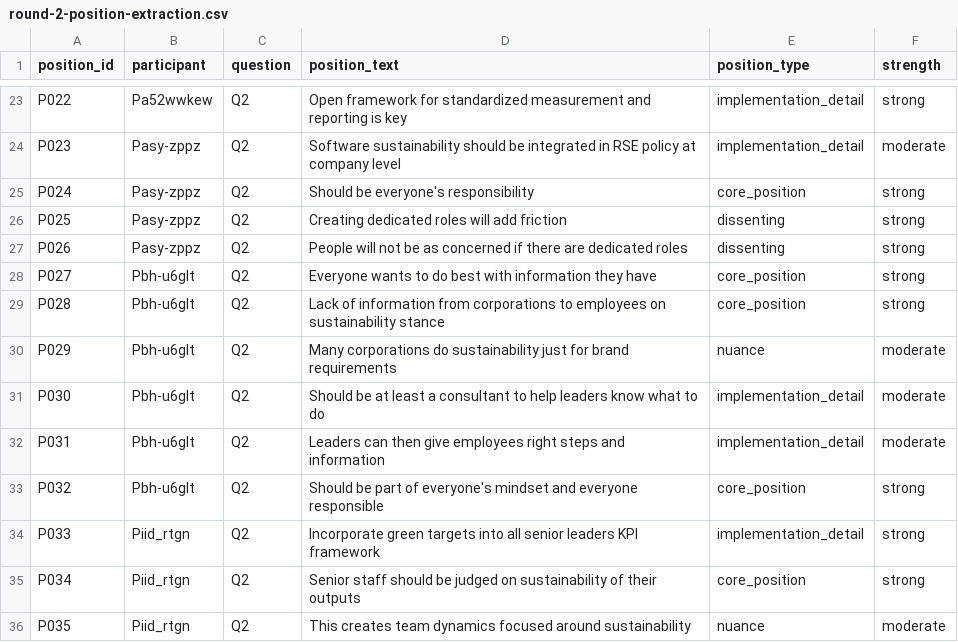
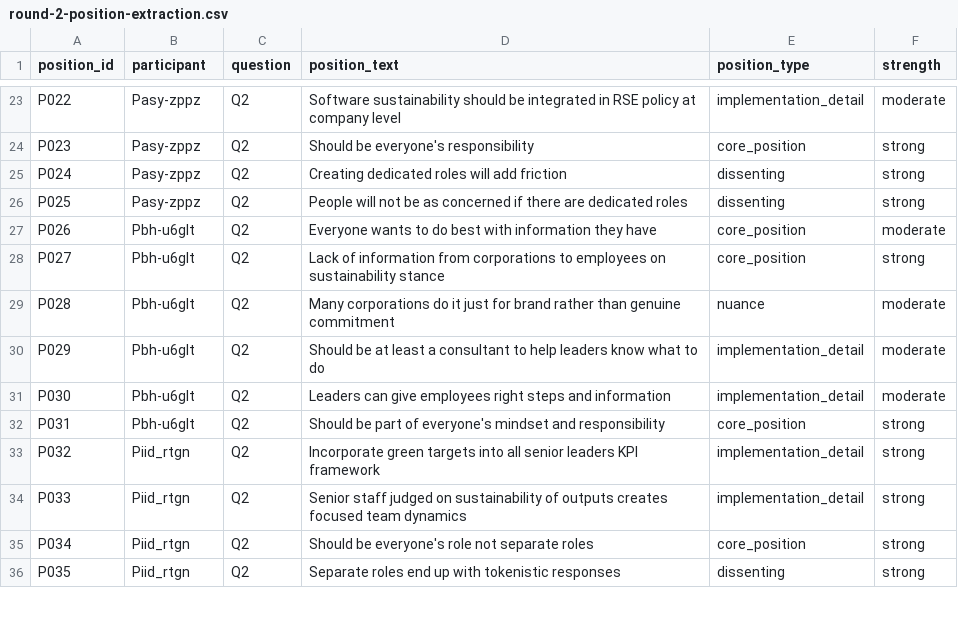
Before and after one commit to Green-Software-Foundation/assembly-green-io-paris-25, a CSV file: round-2/metrics/round-2-position-extraction.csv, drawn as a sheet; only a part is shown, gaps mark what is left out; the diff covers the shown part only; the diff names each change by its address in the sheet, - before the commit and + after, or states it on an @@ line.

```diff
--- a/round-2/metrics/round-2-position-extraction.csv
+++ b/round-2/metrics/round-2-position-extraction.csv
-B23 (participant): Pa52wwkew
+B23 (participant): Pasy-zppz
-D23 (position_text): Open framework for standardized measurement and reporting is key
+D23 (position_text): Software sustainability should be integrated in RSE policy at company level
-F23 (strength): strong
+F23 (strength): moderate
-D24 (position_text): Software sustainability should be integrated in RSE policy at company level
+D24 (position_text): Should be everyone's responsibility
-E24 (position_type): implementation_detail
+E24 (position_type): core_position
-F24 (strength): moderate
+F24 (strength): strong
-D25 (position_text): Should be everyone's responsibility
+D25 (position_text): Creating dedicated roles will add friction
-E25 (position_type): core_position
+E25 (position_type): dissenting
-D26 (position_text): Creating dedicated roles will add friction
+D26 (position_text): People will not be as concerned if there are dedicated roles
-B27 (participant): Pasy-zppz
+B27 (participant): Pbh-u6glt
-D27 (position_text): People will not be as concerned if there are dedicated roles
+D27 (position_text): Everyone wants to do best with information they have
-E27 (position_type): dissenting
+E27 (position_type): core_position
-F27 (strength): strong
+F27 (strength): moderate
-D28 (position_text): Everyone wants to do best with information they have
+D28 (position_text): Lack of information from corporations to employees on sustainability stance
-D29 (position_text): Lack of information from corporations to employees on sustainability stance
+D29 (position_text): Many corporations do it just for brand rather than genuine commitment
-E29 (position_type): core_position
+E29 (position_type): nuance
-F29 (strength): strong
+F29 (strength): moderate
-D30 (position_text): Many corporations do sustainability just for brand requirements
+D30 (position_text): Should be at least a consultant to help leaders know what to do
-E30 (position_type): nuance
+E30 (position_type): implementation_detail
-D31 (position_text): Should be at least a consultant to help leaders know what to do
+D31 (position_text): Leaders can give employees right steps and information
-D32 (position_text): Leaders can then give employees right steps and information
+D32 (position_text): Should be part of everyone's mindset and responsibility
-E32 (position_type): implementation_detail
+E32 (position_type): core_position
-F32 (strength): moderate
+F32 (strength): strong
-B33 (participant): Pbh-u6glt
+B33 (participant): Piid_rtgn
-D33 (position_text): Should be part of everyone's mindset and everyone responsible
+D33 (position_text): Incorporate green targets into all senior leaders KPI framework
-E33 (position_type): core_position
+E33 (position_type): implementation_detail
-D34 (position_text): Incorporate green targets into all senior leaders KPI framework
+D34 (position_text): Senior staff judged on sustainability of outputs creates focused team dynamics
-D35 (position_text): Senior staff should be judged on sustainability of their outputs
+D35 (position_text): Should be everyone's role not separate roles
-D36 (position_text): This creates team dynamics focused around sustainability
+D36 (position_text): Separate roles end up with tokenistic responses
-E36 (position_type): nuance
+E36 (position_type): dissenting
-F36 (strength): moderate
+F36 (strength): strong
```
Also changed, not shown: 2 removed rows and 56 edited cells elsewhere in this file, round-2/metrics/round-2-consensus-mapping.csv, round-2/metrics/round-2-position-representation-status.csv, 12 other files.
